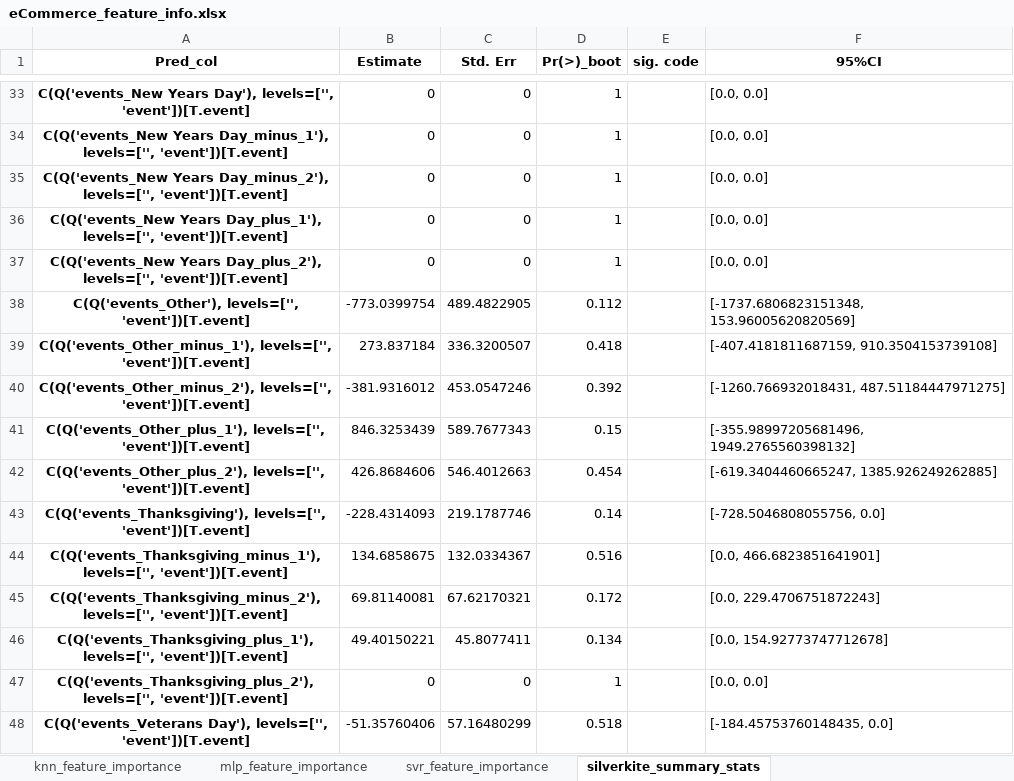
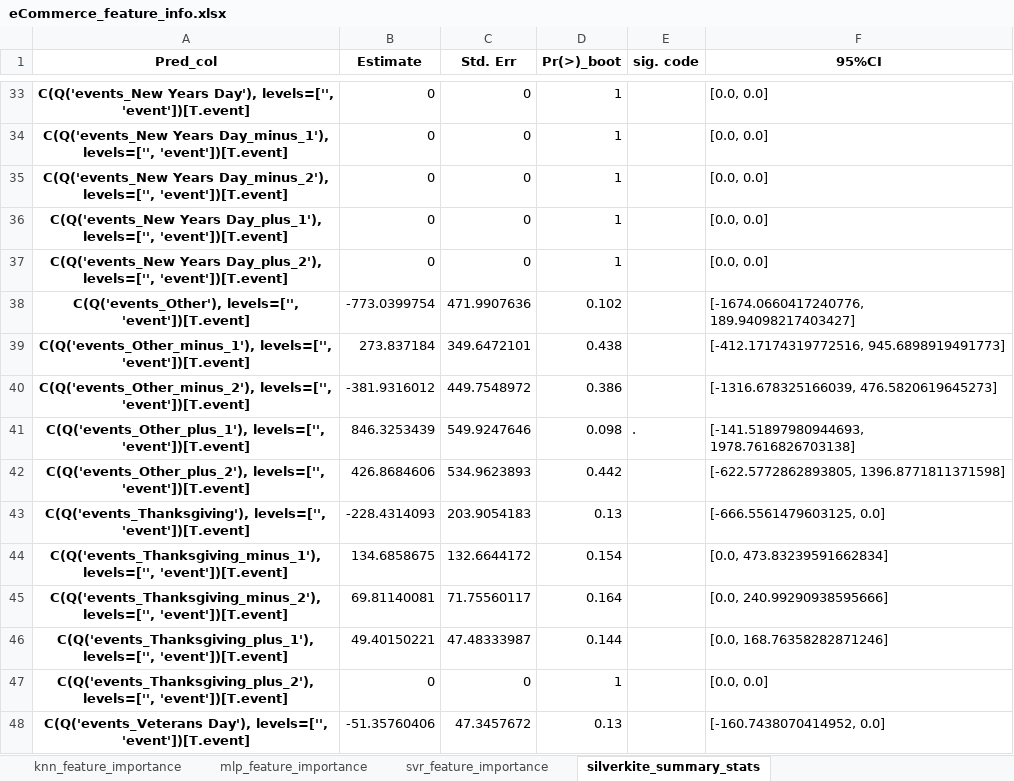
Before and after one commit to mikekeith52/scalecast, an Excel workbook: examples/eCommerce_feature_info.xlsx, sheet silverkite_summary_stats, drawn as a sheet; only a part is shown, gaps mark what is left out; values as stored, in another font and other column widths than the file's, no borders; the diff covers the shown part only; the diff names each change by its address in the sheet, - before the commit and + after, or states it on an @@ line.

```diff
--- a/examples/eCommerce_feature_info.xlsx (sheet silverkite_summary_stats)
+++ b/examples/eCommerce_feature_info.xlsx (sheet silverkite_summary_stats)
-C38 (Std. Err): 489.4822905
+C38 (Std. Err): 471.9907636
-D38 (Pr(>)_boot): 0.112
+D38 (Pr(>)_boot): 0.102
-F38 (95%CI): [-1737.6806823151348, 153.96005620820569]
+F38 (95%CI): [-1674.0660417240776, 189.94098217403427]
-C39 (Std. Err): 336.3200507
+C39 (Std. Err): 349.6472101
-D39 (Pr(>)_boot): 0.418
+D39 (Pr(>)_boot): 0.438
-F39 (95%CI): [-407.4181811687159, 910.3504153739108]
+F39 (95%CI): [-412.17174319772516, 945.6898919491773]
-C40 (Std. Err): 453.0547246
+C40 (Std. Err): 449.7548972
-D40 (Pr(>)_boot): 0.392
+D40 (Pr(>)_boot): 0.386
-F40 (95%CI): [-1260.766932018431, 487.51184447971275]
+F40 (95%CI): [-1316.678325166039, 476.5820619645273]
-C41 (Std. Err): 589.7677343
+C41 (Std. Err): 549.9247646
-D41 (Pr(>)_boot): 0.15
+D41 (Pr(>)_boot): 0.098
-E41 (sig. code): (empty)
+E41 (sig. code): .
-F41 (95%CI): [-355.98997205681496, 1949.2765560398132]
+F41 (95%CI): [-141.51897980944693, 1978.7616826703138]
-C42 (Std. Err): 546.4012663
+C42 (Std. Err): 534.9623893
-D42 (Pr(>)_boot): 0.454
+D42 (Pr(>)_boot): 0.442
-F42 (95%CI): [-619.3404460665247, 1385.926249262885]
+F42 (95%CI): [-622.5772862893805, 1396.8771811371598]
-C43 (Std. Err): 219.1787746
+C43 (Std. Err): 203.9054183
-D43 (Pr(>)_boot): 0.14
+D43 (Pr(>)_boot): 0.13
-F43 (95%CI): [-728.5046808055756, 0.0]
+F43 (95%CI): [-666.5561479603125, 0.0]
-C44 (Std. Err): 132.0334367
+C44 (Std. Err): 132.6644172
-D44 (Pr(>)_boot): 0.516
+D44 (Pr(>)_boot): 0.154
-F44 (95%CI): [0.0, 466.6823851641901]
+F44 (95%CI): [0.0, 473.83239591662834]
-C45 (Std. Err): 67.62170321
+C45 (Std. Err): 71.75560117
-D45 (Pr(>)_boot): 0.172
+D45 (Pr(>)_boot): 0.164
-F45 (95%CI): [0.0, 229.4706751872243]
+F45 (95%CI): [0.0, 240.99290938595666]
-C46 (Std. Err): 45.8077411
+C46 (Std. Err): 47.48333987
-D46 (Pr(>)_boot): 0.134
+D46 (Pr(>)_boot): 0.144
-F46 (95%CI): [0.0, 154.92773747712678]
+F46 (95%CI): [0.0, 168.76358282871246]
-C48 (Std. Err): 57.16480299
+C48 (Std. Err): 47.3457672
-D48 (Pr(>)_boot): 0.518
+D48 (Pr(>)_boot): 0.13
-F48 (95%CI): [-184.45753760148435, 0.0]
+F48 (95%CI): [-160.7438070414952, 0.0]
```
Also changed, not shown: 140 edited cells elsewhere in this sheet, sheet knn_feature_importance, sheet mlr_feature_importance, sheet svr_feature_importance, sheet elasticnet_feature_importance, sheet mlp_feature_importance, examples/eCommerce_results.xlsx, examples/eCommerce_validation_grids.xlsx, 2 other files.
